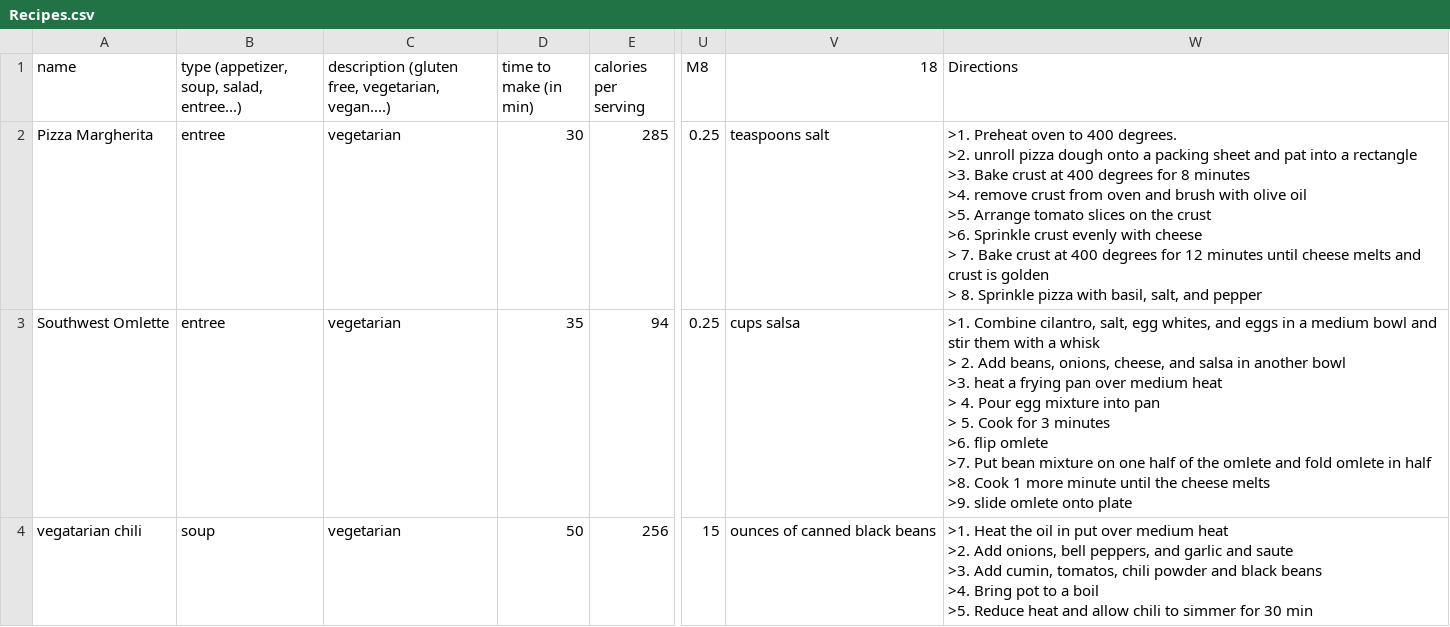
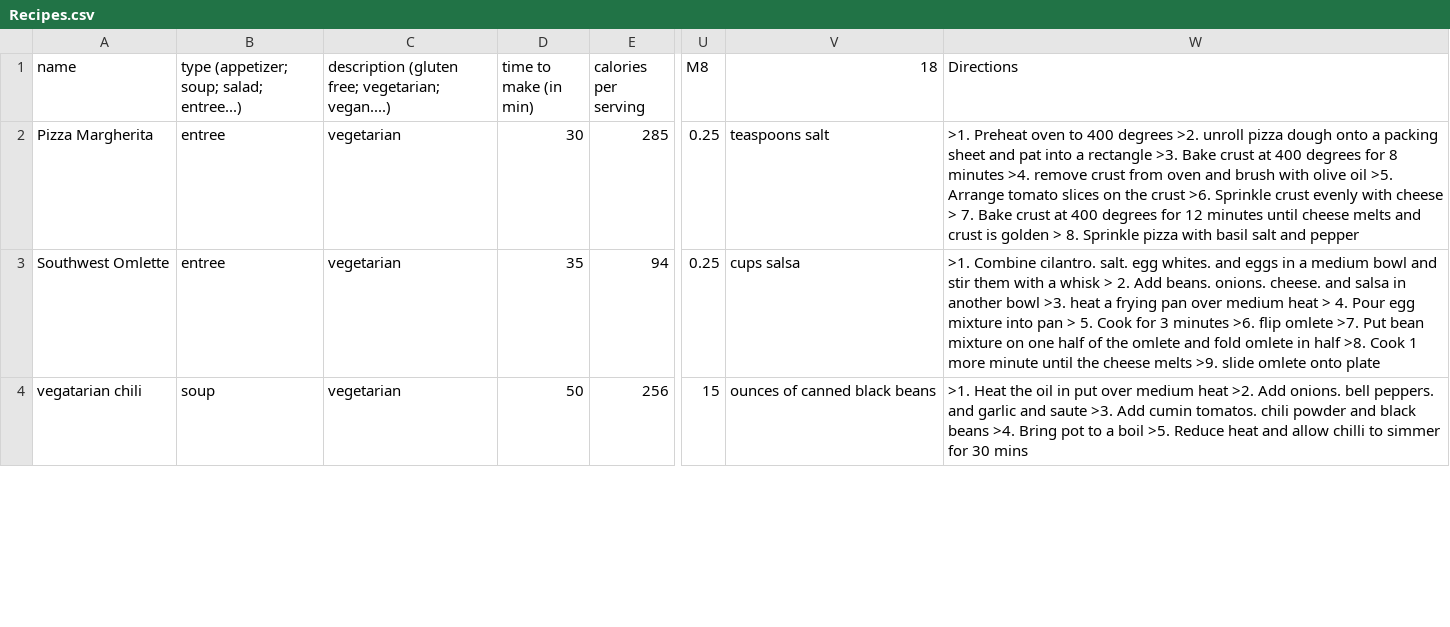
Before and after one commit to gpretekin101/Cs11a-FinalProject, a CSV file: Recipes.csv, drawn as a sheet; only a part is shown, gaps mark what is left out; ↵ is a line break in a cell; the diff covers the shown part only; the diff names each change by its address in the sheet, - before the commit and + after, or states it on an @@ line.

Commit message:
finished reading excel file!

```diff
--- a/Recipes.csv
+++ b/Recipes.csv
-B1: type (appetizer, soup, salad, entree...)
+B1: type (appetizer; soup; salad; entree...)
-C1: description (gluten free, vegetarian, vegan....)
+C1: description (gluten free; vegetarian; vegan....)
-W2 (Directions): …to 400 degrees. ↵ >2. unroll pizza dough onto a packing sheet and pat into a rectangle ↵ >3. Bake crust at 400 degrees for 8 minutes ↵ >4. remove crust from oven and brush with olive oil ↵ >5. Arrange tomato slices on the crust ↵ >6. Sprinkle crust evenly with cheese ↵ > 7. Bake crust at 400 degrees for 12 minutes until cheese melts and crust is golden ↵ > 8. Sprinkle pizza with basil, salt, and pepper
+W2 (Directions): …to 400 degrees >2. unroll pizza dough onto a packing sheet and pat into a rectangle >3. Bake crust at 400 degrees for 8 minutes >4. remove crust from oven and brush with olive oil >5. Arrange tomato slices on the crust >6. Sprinkle crust evenly with cheese > 7. Bake crust at 400 degrees for 12 minutes until cheese melts and crust is golden > 8. Sprinkle pizza with basil salt and pepper
-W3 (Directions): >1. Combine cilantro, salt, egg whites, and eggs in a medium bowl and stir them with a whisk ↵ > 2. Add beans, onions, cheese, and salsa…
+W3 (Directions): >1. Combine cilantro. salt. egg whites. and eggs in a medium bowl and stir them with a whisk > 2. Add beans. onions. cheese. and salsa…
-W4 (Directions): …>2. Add onions, bell peppers, and garlic and saute ↵ >3. Add cumin, tomatos, chili powder and black beans ↵ >4. Bring pot to a boil ↵ >5. Reduce heat and allow chili to simmer for 30 min
+W4 (Directions): …>2. Add onions. bell peppers. and garlic and saute >3. Add cumin tomatos. chili powder and black beans >4. Bring pot to a boil >5. Reduce heat and allow chilli to simmer for 30 mins
```
Also changed, not shown: 110 edited cells elsewhere in this file, 2 other files.
